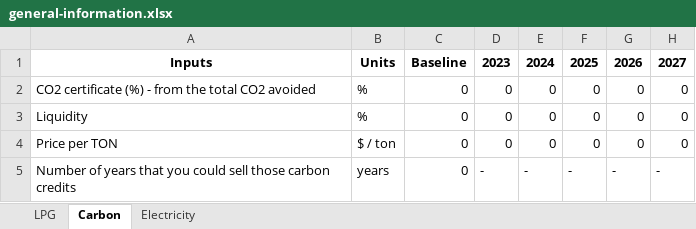
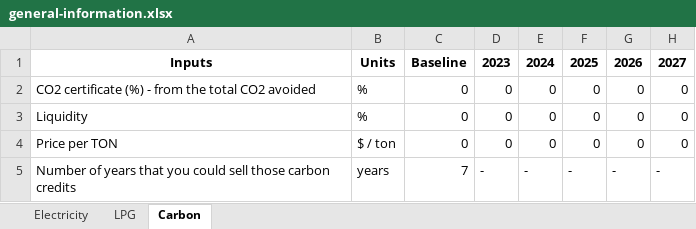
Before and after one commit to Almudenagarrido/NICCP-AI, an Excel workbook: backend/general-information/general-information.xlsx, sheet Carbon, drawn as a sheet; only a part is shown; values as stored, in another font and other column widths than the file's, no borders; the diff names each change by its address in the sheet, - before the commit and + after, or states it on an @@ line.

```diff
--- a/backend/general-information/general-information.xlsx (sheet Carbon)
+++ b/backend/general-information/general-information.xlsx (sheet Carbon)
@@ sheet tab order changed: Electricity | LPG | Carbon @@
-C5: 0
+C5: 7
```
Also changed, not shown: sheet LPG, sheet Electricity, backend/design-capital-structure/design-capital-structure-Aligned.xlsx, backend/design-capital-structure/design-capital-structure-template.xlsx, 6 other files.
